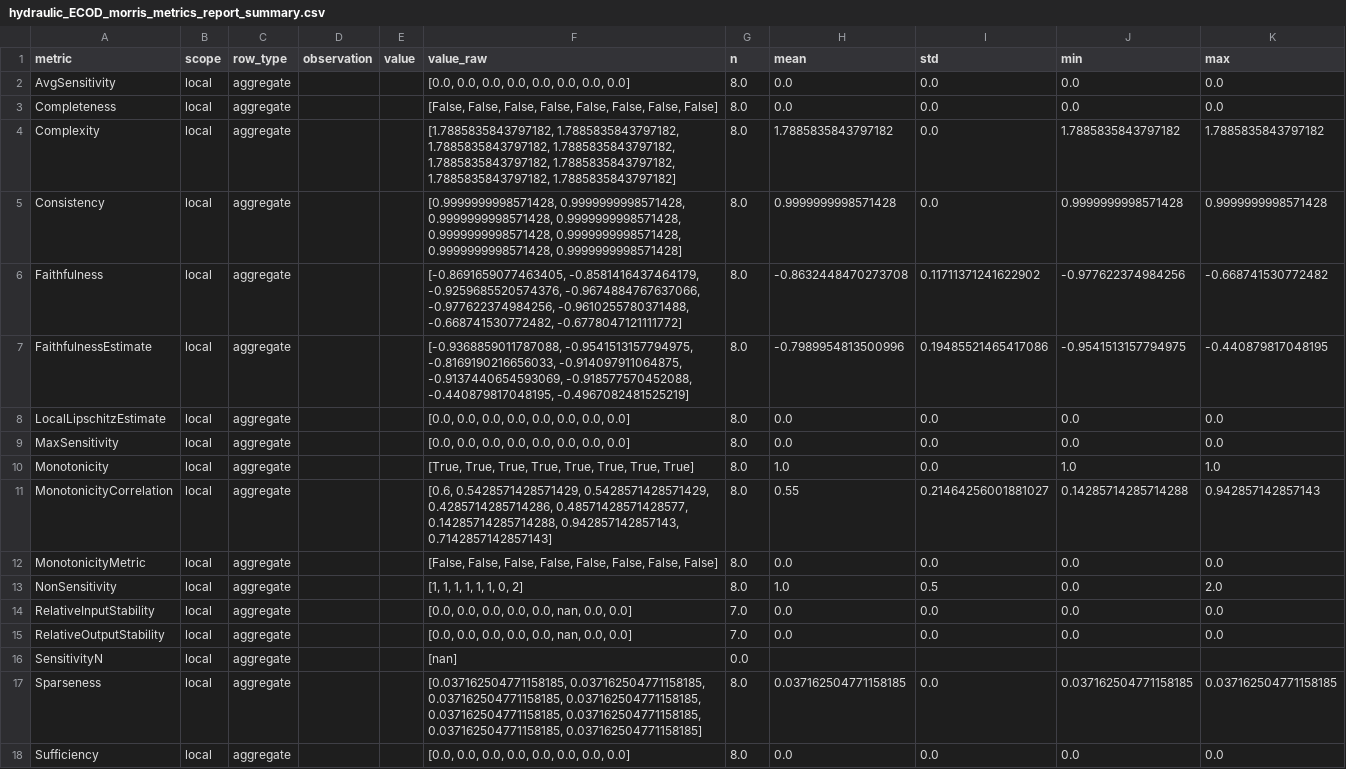
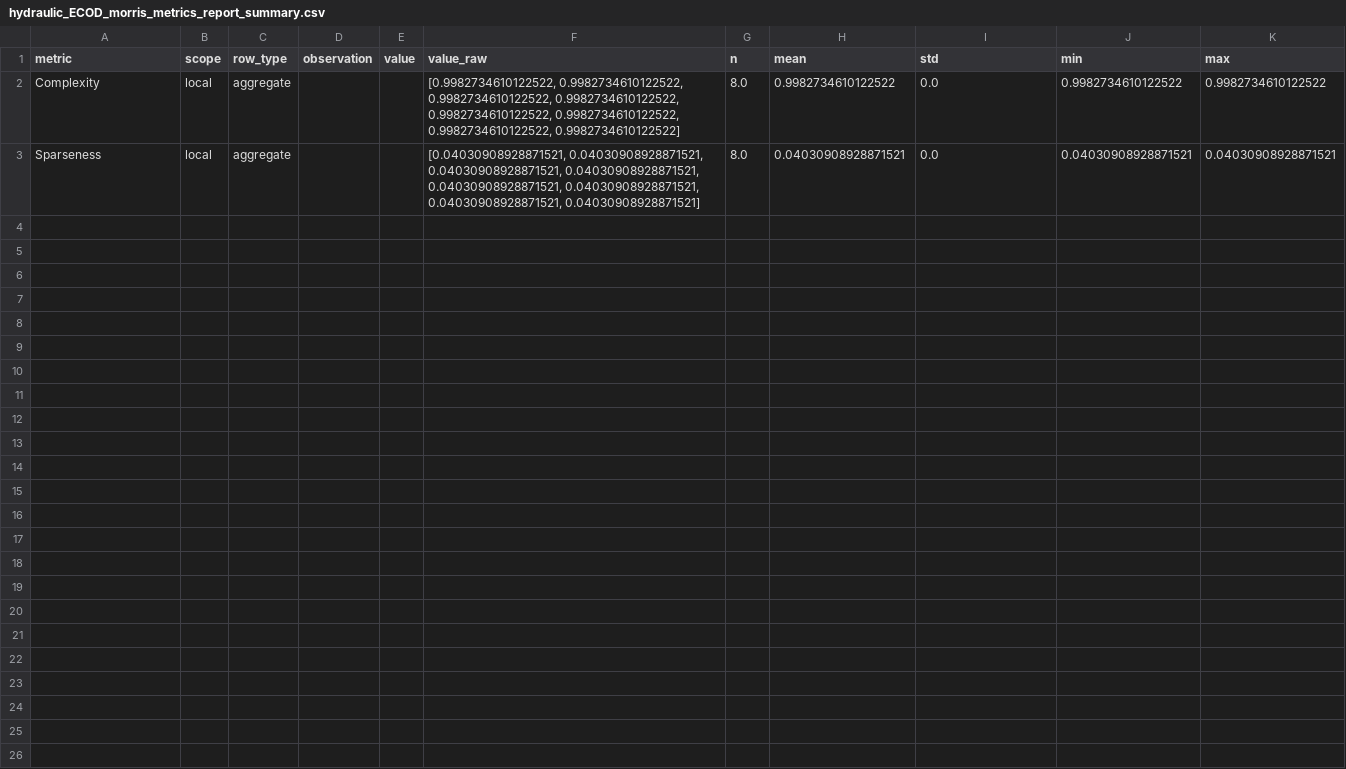
Before and after one commit to mayumar/XAI_metrics, a CSV file: results/metric_reports/hydraulic_ECOD_morris_metrics_report_summary.csv, drawn as a sheet.

```diff
--- a/results/metric_reports/hydraulic_ECOD_morris_metrics_report_summary.csv
+++ b/results/metric_reports/hydraulic_ECOD_morris_metrics_report_summary.csv
@@ -1,18 +1,3 @@
 metric,scope,row_type,observation,value,value_raw,n,mean,std,min,max
-AvgSensitivity,local,aggregate,,,"[0.0, 0.0, 0.0, 0.0, 0.0, 0.0, 0.0, 0.0]",8.0,0.0,0.0,0.0,0.0
-Completeness,local,aggregate,,,"[False, False, False, False, False, False, False, False]",8.0,0.0,0.0,0.0,0.0
-Complexity,local,aggregate,,,"[1.7885835843797182, 1.7885835843797182, 1.7885835843797182, 1.7885835843797182, 1.7885835843797182, 1.7885835843797182, 1.7885835843797182, 1.7885835843797182]",8.0,1.7885835843797182,0.0,1.7885835843797182,1.7885835843797182
-Consistency,local,aggregate,,,"[0.9999999998571428, 0.9999999998571428, 0.9999999998571428, 0.9999999998571428, 0.9999999998571428, 0.9999999998571428, 0.9999999998571428, 0.9999999998571428]",8.0,0.9999999998571428,0.0,0.9999999998571428,0.9999999998571428
-Faithfulness,local,aggregate,,,"[-0.8691659077463405, -0.8581416437464179, -0.9259685520574376, -0.9674884767637066, -0.977622374984256, -0.9610255780371488, -0.668741530772482, -0.6778047121111772]",8.0,-0.8632448470273708,0.11711371241622902,-0.977622374984256,-0.668741530772482
-FaithfulnessEstimate,local,aggregate,,,"[-0.9368859011787088, -0.9541513157794975, -0.8169190216656033, -0.914097911064875, -0.9137440654593069, -0.918577570452088, -0.440879817048195, -0.4967082481525219]",8.0,-0.7989954813500996,0.19485521465417086,-0.9541513157794975,-0.440879817048195
-LocalLipschitzEstimate,local,aggregate,,,"[0.0, 0.0, 0.0, 0.0, 0.0, 0.0, 0.0, 0.0]",8.0,0.0,0.0,0.0,0.0
-MaxSensitivity,local,aggregate,,,"[0.0, 0.0, 0.0, 0.0, 0.0, 0.0, 0.0, 0.0]",8.0,0.0,0.0,0.0,0.0
-Monotonicity,local,aggregate,,,"[True, True, True, True, True, True, True, True]",8.0,1.0,0.0,1.0,1.0
-MonotonicityCorrelation,local,aggregate,,,"[0.6, 0.5428571428571429, 0.5428571428571429, 0.4285714285714286, 0.48571428571428577, 0.14285714285714288, 0.942857142857143, 0.7142857142857143]",8.0,0.55,0.21464256001881027,0.14285714285714288,0.942857142857143
-MonotonicityMetric,local,aggregate,,,"[False, False, False, False, False, False, False, False]",8.0,0.0,0.0,0.0,0.0
-NonSensitivity,local,aggregate,,,"[1, 1, 1, 1, 1, 1, 0, 2]",8.0,1.0,0.5,0.0,2.0
-RelativeInputStability,local,aggregate,,,"[0.0, 0.0, 0.0, 0.0, 0.0, nan, 0.0, 0.0]",7.0,0.0,0.0,0.0,0.0
-RelativeOutputStability,local,aggregate,,,"[0.0, 0.0, 0.0, 0.0, 0.0, nan, 0.0, 0.0]",7.0,0.0,0.0,0.0,0.0
-SensitivityN,local,aggregate,,,[nan],0.0,,,,
-Sparseness,local,aggregate,,,"[0.037162504771158185, 0.037162504771158185, 0.037162504771158185, 0.037162504771158185, 0.037162504771158185, 0.037162504771158185, 0.037162504771158185, 0.037162504771158185]",8.0,0.037162504771158185,0.0,0.037162504771158185,0.037162504771158185
-Sufficiency,local,aggregate,,,"[0.0, 0.0, 0.0, 0.0, 0.0, 0.0, 0.0, 0.0]",8.0,0.0,0.0,0.0,0.0
+Complexity,local,aggregate,,,"[0.9982734610122522, 0.9982734610122522, 0.9982734610122522, 0.9982734610122522, 0.9982734610122522, 0.9982734610122522, 0.9982734610122522, 0.9982734610122522]",8.0,0.9982734610122522,0.0,0.9982734610122522,0.9982734610122522
+Sparseness,local,aggregate,,,"[0.04030908928871521, 0.04030908928871521, 0.04030908928871521, 0.04030908928871521, 0.04030908928871521, 0.04030908928871521, 0.04030908928871521, 0.04030908928871521]",8.0,0.04030908928871521,0.0,0.04030908928871521,0.04030908928871521
```
Also changed, not shown: results/metric_reports/hydraulic_ECOD_metrics_report_summary.csv, 13 other files.
